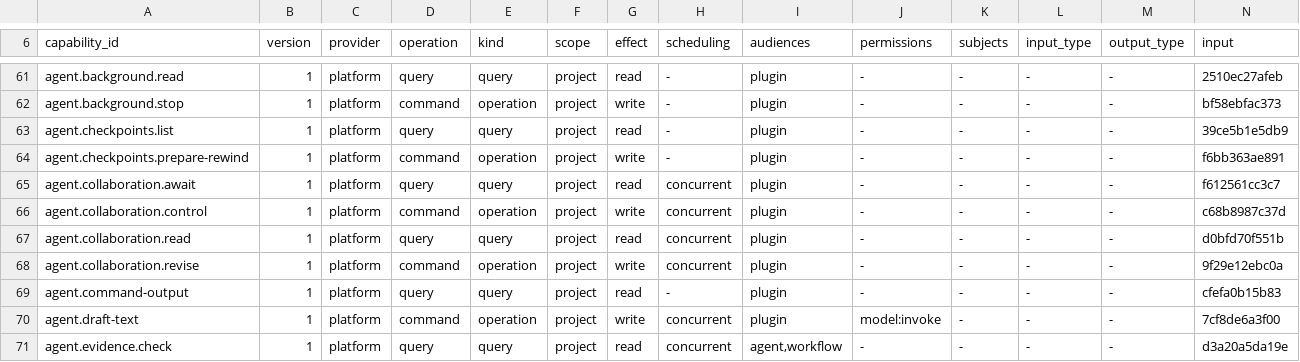
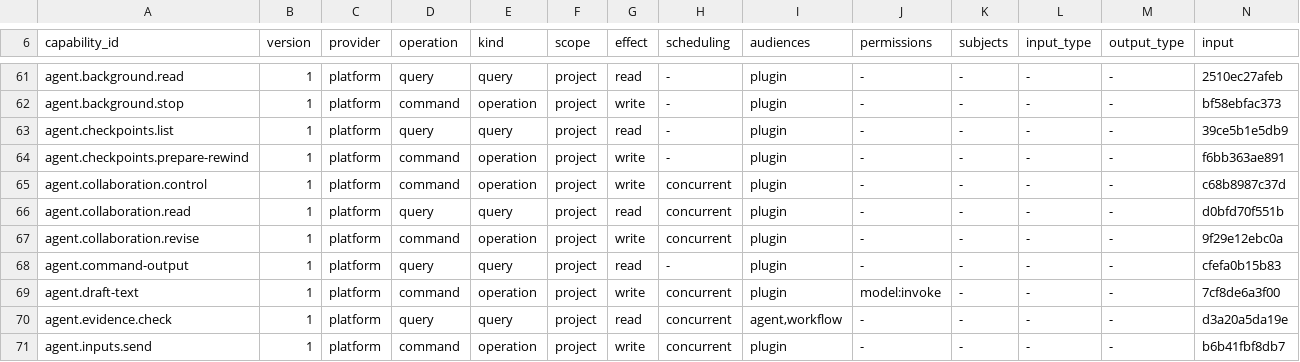
Before and after one commit to molis-ai/molis-work, a TSV file: tooling/gates/actions/host-actions.tsv, drawn as a sheet; only a part is shown, gaps mark what is left out; the shorter side is filled out with more unchanged rows; rows hold the shown columns only; the diff names each change by its address in the sheet, - before the commit and + after, or states it on an @@ line.

```diff
--- a/tooling/gates/actions/host-actions.tsv
+++ b/tooling/gates/actions/host-actions.tsv
-row 65: agent.collaboration.await | 1 | platform | query | query | project | read | concurrent | plugin | - | - | - | - | f612561cc3c7
```
Also changed, not shown: 53 other files.
